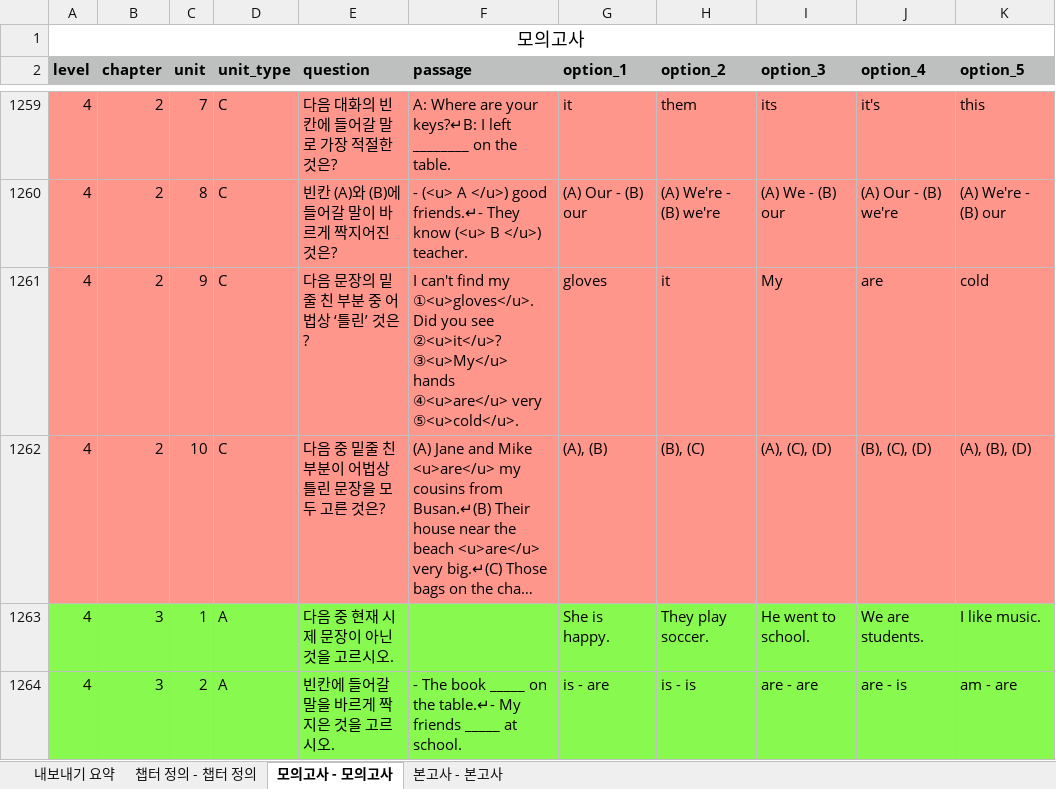
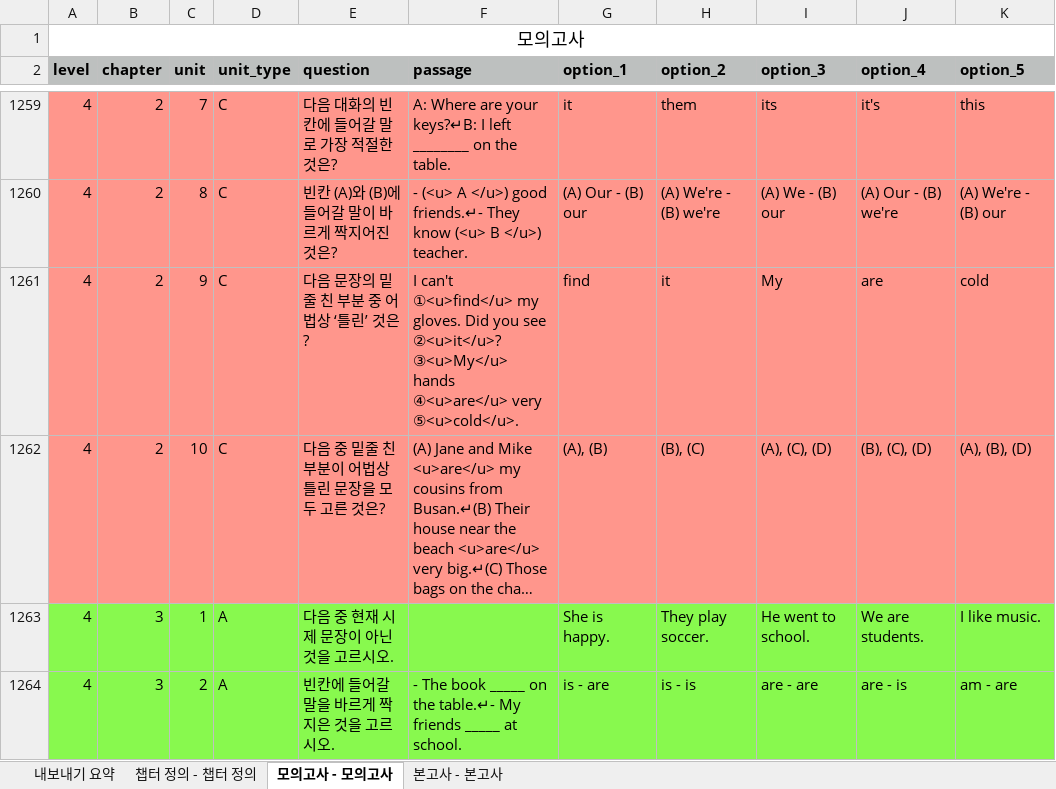
Before and after one commit to deokcake/Toplus, an Excel workbook: toeg-review/결과/업로드/TOEG_문제은행_A~F_확정본.xlsx, sheet 모의고사 - 모의고사, drawn as a sheet; only a part is shown, gaps mark what is left out; long unchanged cells end in …; values as stored, in another font and other column widths than the file's, no borders; the diff names each change by its address in the sheet, - before the commit and + after, or states it on an @@ line.

```diff
--- a/toeg-review/결과/업로드/TOEG_문제은행_A~F_확정본.xlsx (sheet 모의고사 - 모의고사)
+++ b/toeg-review/결과/업로드/TOEG_문제은행_A~F_확정본.xlsx (sheet 모의고사 - 모의고사)
-F1261 (passage): I can't find my ①<u>gloves</u>. Did you…
+F1261 (passage): I can't ①<u>find</u> my gloves. Did you…
-G1261 (option_1): gloves
+G1261 (option_1): find
```
Also changed, not shown: toeg-review/page/data/ref_changes.xlsx, toeg-review/page/data/ref_expl.xlsx, 27 other files.
